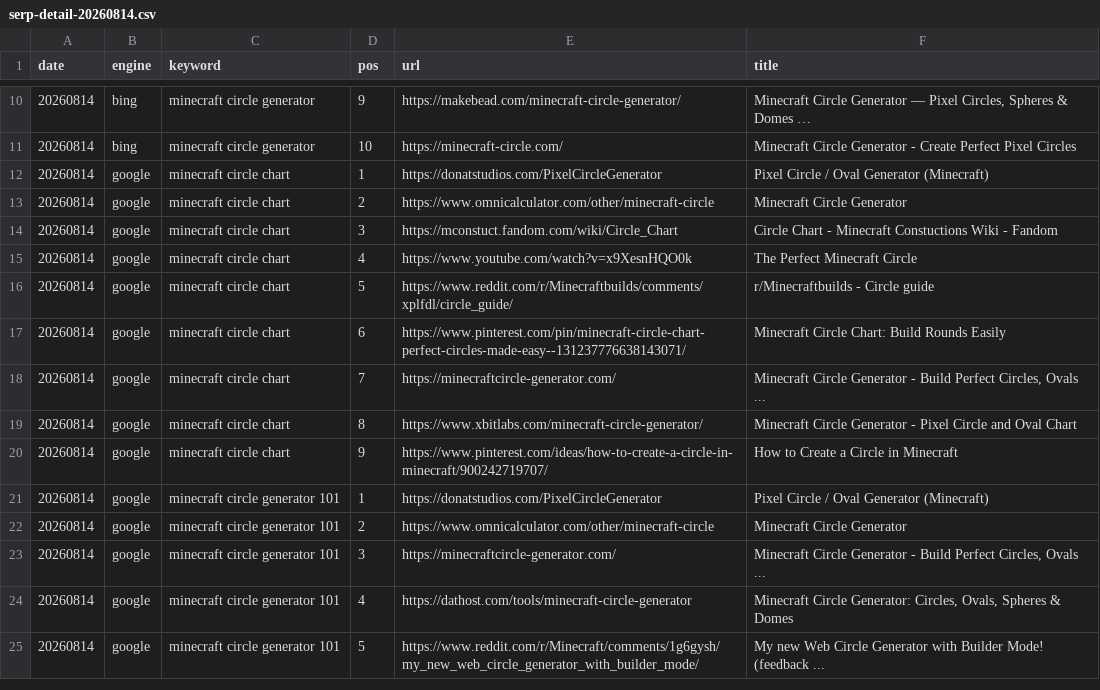
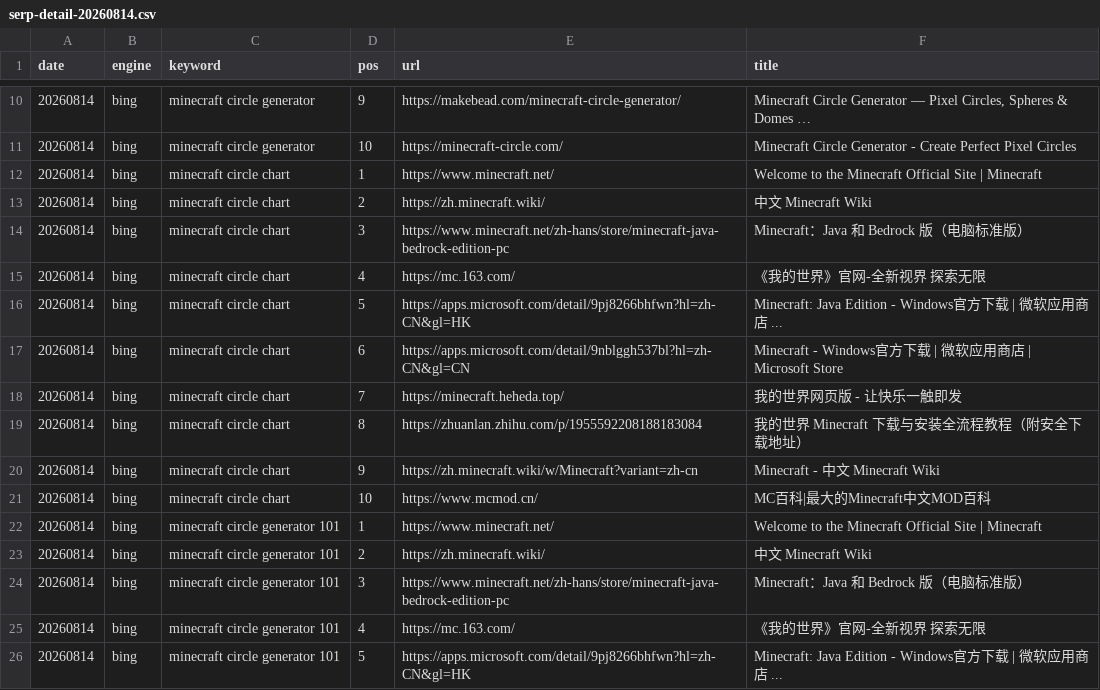
Before and after one commit to ywb-coder/Minecraft-Circle--Generator, a CSV file: docs/gsc/serp-detail-20260814.csv, drawn as a sheet; only a part is shown, gaps mark what is left out; the diff covers the shown part only.

Commit message:
serp-check: add --deep mode (google top-400 scan); deep scan day-2: not in top 100 for head term

```diff
--- a/docs/gsc/serp-detail-20260814.csv
+++ b/docs/gsc/serp-detail-20260814.csv
@@ -11,15 +11,16 @@
 20260814,bing,"minecraft circle generator",10,https://minecraft-circle.com/,"Minecraft Circle Generator - Create Perfect Pixel Circles"
-20260814,google,"minecraft circle chart",1,https://donatstudios.com/PixelCircleGenerator,"Pixel Circle / Oval Generator (Minecraft)"
-20260814,google,"minecraft circle chart",2,https://www.omnicalculator.com/other/minecraft-circle,"Minecraft Circle Generator"
-20260814,google,"minecraft circle chart",3,https://mconstuct.fandom.com/wiki/Circle_Chart,"Circle Chart - Minecraft Constuctions Wiki - Fandom"
-20260814,google,"minecraft circle chart",4,https://www.youtube.com/watch?v=x9XesnHQO0k,"The Perfect Minecraft Circle"
-20260814,google,"minecraft circle chart",5,https://www.reddit.com/r/Minecraftbuilds/comments/xplfdl/circle_guide/,"r/Minecraftbuilds - Circle guide"
-20260814,google,"minecraft circle chart",6,https://www.pinterest.com/pin/minecraft-circle-chart-perfect-circles-made-easy--131237776638143071/,"Minecraft Circle Chart: Build Rounds Easily"
-20260814,google,"minecraft circle chart",7,https://minecraftcircle-generator.com/,"Minecraft Circle Generator - Build Perfect Circles, Ovals ..."
-20260814,google,"minecraft circle chart",8,https://www.xbitlabs.com/minecraft-circle-generator/,"Minecraft Circle Generator - Pixel Circle and Oval Chart"
-20260814,google,"minecraft circle chart",9,https://www.pinterest.com/ideas/how-to-create-a-circle-in-minecraft/900242719707/,"How to Create a Circle in Minecraft"
-20260814,google,"minecraft circle generator 101",1,https://donatstudios.com/PixelCircleGenerator,"Pixel Circle / Oval Generator (Minecraft)"
-20260814,google,"minecraft circle generator 101",2,https://www.omnicalculator.com/other/minecraft-circle,"Minecraft Circle Generator"
-20260814,google,"minecraft circle generator 101",3,https://minecraftcircle-generator.com/,"Minecraft Circle Generator - Build Perfect Circles, Ovals ..."
-20260814,google,"minecraft circle generator 101",4,https://dathost.com/tools/minecraft-circle-generator,"Minecraft Circle Generator: Circles, Ovals, Spheres & Domes"
-20260814,google,"minecraft circle generator 101",5,https://www.reddit.com/r/Minecraft/comments/1g6gysh/my_new_web_circle_generator_with_builder_mode/,"My new Web Circle Generator with Builder Mode! (feedback ..."
+20260814,bing,"minecraft circle chart",1,https://www.minecraft.net/,"Welcome to the Minecraft Official Site | Minecraft"
+20260814,bing,"minecraft circle chart",2,https://zh.minecraft.wiki/,"中文 Minecraft Wiki"
+20260814,bing,"minecraft circle chart",3,https://www.minecraft.net/zh-hans/store/minecraft-java-bedrock-edition-pc,"Minecraft：Java 和 Bedrock 版（电脑标准版）"
+20260814,bing,"minecraft circle chart",4,https://mc.163.com/,"《我的世界》官网-全新视界 探索无限"
+20260814,bing,"minecraft circle chart",5,https://apps.microsoft.com/detail/9pj8266bhfwn?hl=zh-CN&gl=HK,"Minecraft: Java Edition - Windows官方下载 | 微软应用商店 ..."
+20260814,bing,"minecraft circle chart",6,https://apps.microsoft.com/detail/9nblggh537bl?hl=zh-CN&gl=CN,"Minecraft - Windows官方下载 | 微软应用商店 | Microsoft Store"
+20260814,bing,"minecraft circle chart",7,https://minecraft.heheda.top/,"我的世界网页版 - 让快乐一触即发"
+20260814,bing,"minecraft circle chart",8,https://zhuanlan.zhihu.com/p/1955592208188183084,"我的世界 Minecraft 下载与安装全流程教程（附安全下载地址）"
+20260814,bing,"minecraft circle chart",9,https://zh.minecraft.wiki/w/Minecraft?variant=zh-cn,"Minecraft - 中文 Minecraft Wiki"
+20260814,bing,"minecraft circle chart",10,https://www.mcmod.cn/,"MC百科|最大的Minecraft中文MOD百科"
+20260814,bing,"minecraft circle generator 101",1,https://www.minecraft.net/,"Welcome to the Minecraft Official Site | Minecraft"
+20260814,bing,"minecraft circle generator 101",2,https://zh.minecraft.wiki/,"中文 Minecraft Wiki"
+20260814,bing,"minecraft circle generator 101",3,https://www.minecraft.net/zh-hans/store/minecraft-java-bedrock-edition-pc,"Minecraft：Java 和 Bedrock 版（电脑标准版）"
+20260814,bing,"minecraft circle generator 101",4,https://mc.163.com/,"《我的世界》官网-全新视界 探索无限"
+20260814,bing,"minecraft circle generator 101",5,https://apps.microsoft.com/detail/9pj8266bhfwn?hl=zh-CN&gl=HK,"Minecraft: Java Edition - Windows官方下载 | 微软应用商店 ..."
```
Also changed, not shown: 3 added rows, 8 removed rows and 61 edited cells elsewhere in this file, docs/gsc/serp-20260814.csv, docs/gsc/serp-probe-20260814.csv, 2 other files.
